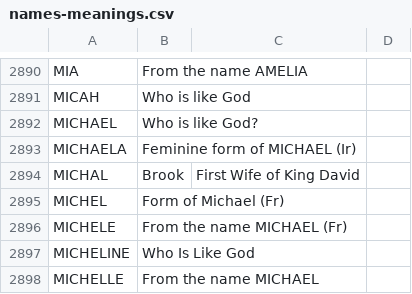
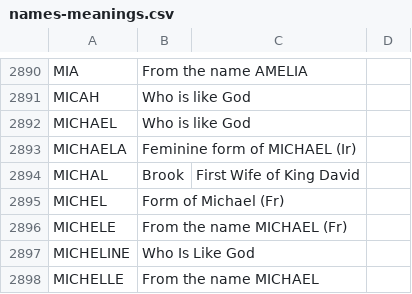
Before and after one commit to stephenjleung/stephenjleung.github.io, a CSV file: resources/data/names-meanings.csv, drawn as a sheet; only a part is shown, gaps mark what is left out.

```diff
--- a/resources/data/names-meanings.csv
+++ b/resources/data/names-meanings.csv
@@ -2891,3 +2891,3 @@ MIA,From the name AMELIA
 MICAH,Who is like God
-MICHAEL,Who is like God?
+MICHAEL,Who is like God
 MICHAELA,Feminine form of MICHAEL (Ir)
```
Also changed, not shown: 3 other files.
